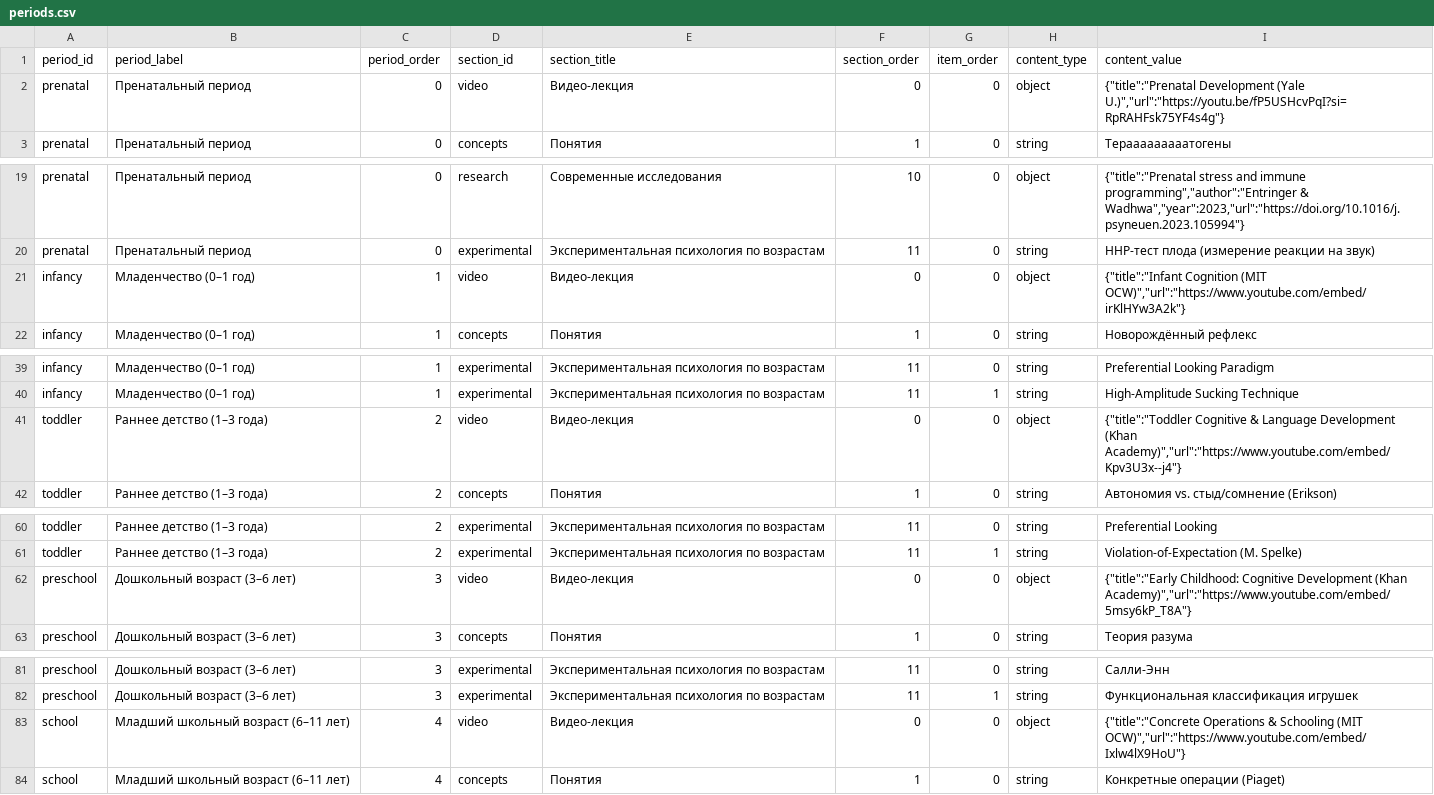
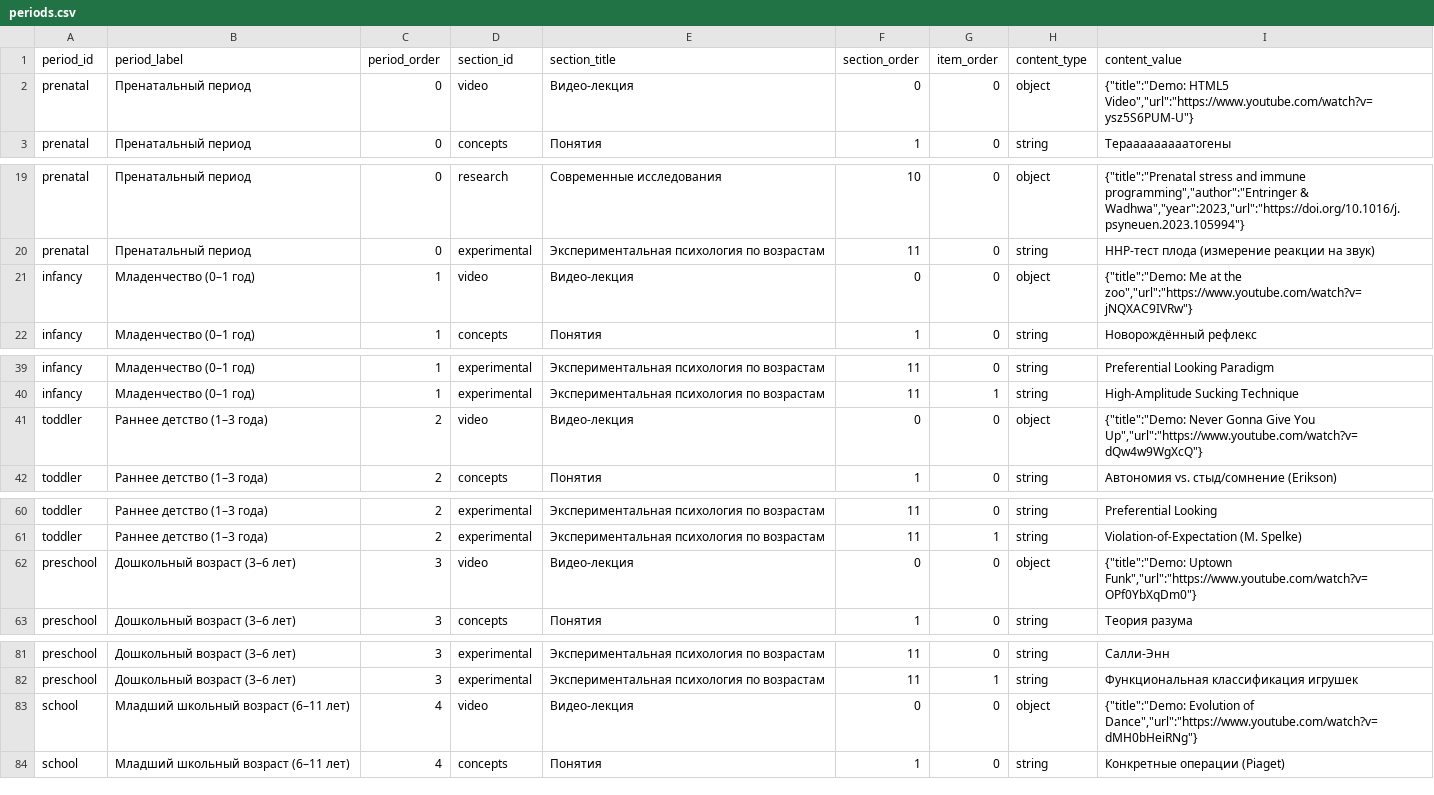
Before and after one commit to biboandbobo2/psych-dev-site, a CSV file: public/content/periods.csv, drawn as a sheet; only a part is shown, gaps mark what is left out; the diff covers the shown part only.

```diff
--- a/public/content/periods.csv
+++ b/public/content/periods.csv
@@ -1,3 +1,3 @@
 "period_id","period_label","period_order","section_id","section_title","section_order","item_order","content_type","content_value"
-"prenatal","Пренатальный период","0","video","Видео-лекция","0","0","object","{""title"":""Prenatal Development (Yale U.)"",""url"":""https://youtu.be/fP5USHcvPqI?si=RpRAHFsk75YF4s4g""}"
+"prenatal","Пренатальный период","0","video","Видео-лекция","0","0","object","{""title"":""Demo: HTML5 Video"",""url"":""https://www.youtube.com/watch?v=ysz5S6PUM-U""}"
 "prenatal","Пренатальный период","0","concepts","Понятия","1","0","string","Терааааааааатогены"
@@ -20,3 +20,3 @@
 "prenatal","Пренатальный период","0","experimental","Экспериментальная психология по возрастам","11","0","string","ННР-тест плода (измерение реакции на звук)"
-"infancy","Младенчество (0–1 год)","1","video","Видео-лекция","0","0","object","{""title"":""Infant Cognition (MIT OCW)"",""url"":""https://www.youtube.com/embed/irKlHYw3A2k""}"
+"infancy","Младенчество (0–1 год)","1","video","Видео-лекция","0","0","object","{""title"":""Demo: Me at the zoo"",""url"":""https://www.youtube.com/watch?v=jNQXAC9IVRw""}"
 "infancy","Младенчество (0–1 год)","1","concepts","Понятия","1","0","string","Новорождённый рефлекс"
@@ -40,3 +40,3 @@
 "infancy","Младенчество (0–1 год)","1","experimental","Экспериментальная психология по возрастам","11","1","string","High-Amplitude Sucking Technique"
-"toddler","Раннее детство (1–3 года)","2","video","Видео-лекция","0","0","object","{""title"":""Toddler Cognitive & Language Development (Khan Academy)"",""url"":""https://www.youtube.com/embed/Kpv3U3x--j4""}"
+"toddler","Раннее детство (1–3 года)","2","video","Видео-лекция","0","0","object","{""title"":""Demo: Never Gonna Give You Up"",""url"":""https://www.youtube.com/watch?v=dQw4w9WgXcQ""}"
 "toddler","Раннее детство (1–3 года)","2","concepts","Понятия","1","0","string","Автономия vs. стыд/сомнение (Erikson)"
@@ -61,3 +61,3 @@
 "toddler","Раннее детство (1–3 года)","2","experimental","Экспериментальная психология по возрастам","11","1","string","Violation-of-Expectation (M. Spelke)"
-"preschool","Дошкольный возраст (3–6 лет)","3","video","Видео-лекция","0","0","object","{""title"":""Early Childhood: Cognitive Development (Khan Academy)"",""url"":""https://www.youtube.com/embed/5msy6kP_T8A""}"
+"preschool","Дошкольный возраст (3–6 лет)","3","video","Видео-лекция","0","0","object","{""title"":""Demo: Uptown Funk"",""url"":""https://www.youtube.com/watch?v=OPf0YbXqDm0""}"
 "preschool","Дошкольный возраст (3–6 лет)","3","concepts","Понятия","1","0","string","Теория разума"
@@ -82,3 +82,3 @@
 "preschool","Дошкольный возраст (3–6 лет)","3","experimental","Экспериментальная психология по возрастам","11","1","string","Функциональная классификация игрушек"
-"school","Младший школьный возраст (6–11 лет)","4","video","Видео-лекция","0","0","object","{""title"":""Concrete Operations & Schooling (MIT OCW)"",""url"":""https://www.youtube.com/embed/Ixlw4lX9HoU""}"
+"school","Младший школьный возраст (6–11 лет)","4","video","Видео-лекция","0","0","object","{""title"":""Demo: Evolution of Dance"",""url"":""https://www.youtube.com/watch?v=dMH0bHeiRNg""}"
 "school","Младший школьный возраст (6–11 лет)","4","concepts","Понятия","1","0","string","Конкретные операции (Piaget)"
```
Also changed, not shown: 7 edited cells elsewhere in this file, 4 other files.
